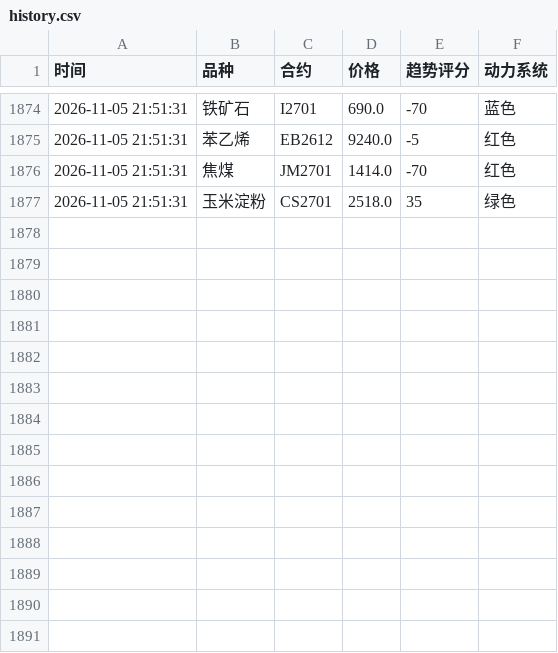
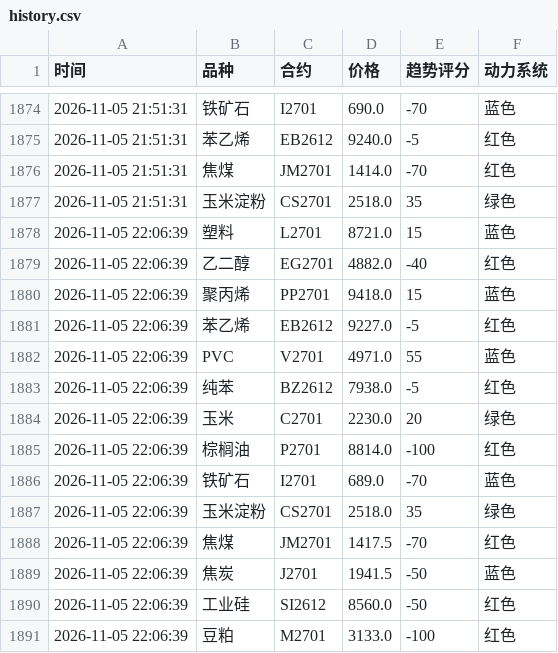
Before and after one commit to Eleven-L-97/futuretrading, a CSV file: data/history.csv, drawn as a sheet; only a part is shown, gaps mark what is left out.

Commit message:
history: 2026-11-05T14:06:52Z

```diff
--- a/data/history.csv
+++ b/data/history.csv
@@ -1877 +1877,15 @@
 2026-11-05 21:51:31,玉米淀粉,CS2701,2518.0,35,绿色
+2026-11-05 22:06:39,塑料,L2701,8721.0,15,蓝色
+2026-11-05 22:06:39,乙二醇,EG2701,4882.0,-40,红色
+2026-11-05 22:06:39,聚丙烯,PP2701,9418.0,15,蓝色
+2026-11-05 22:06:39,苯乙烯,EB2612,9227.0,-5,红色
+2026-11-05 22:06:39,PVC,V2701,4971.0,55,蓝色
+2026-11-05 22:06:39,纯苯,BZ2612,7938.0,-5,红色
+2026-11-05 22:06:39,玉米,C2701,2230.0,20,绿色
+2026-11-05 22:06:39,棕榈油,P2701,8814.0,-100,红色
+2026-11-05 22:06:39,铁矿石,I2701,689.0,-70,蓝色
+2026-11-05 22:06:39,玉米淀粉,CS2701,2518.0,35,绿色
+2026-11-05 22:06:39,焦煤,JM2701,1417.5,-70,红色
+2026-11-05 22:06:39,焦炭,J2701,1941.5,-50,蓝色
+2026-11-05 22:06:39,工业硅,SI2612,8560.0,-50,红色
+2026-11-05 22:06:39,豆粕,M2701,3133.0,-100,红色
```
Also changed, not shown: data/history2.csv.
